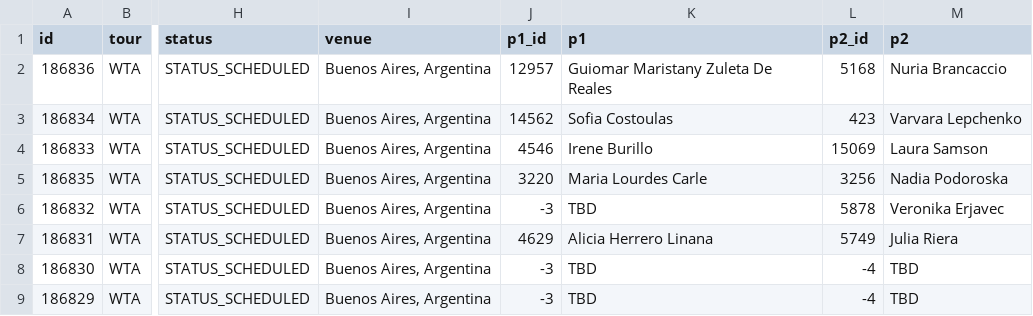
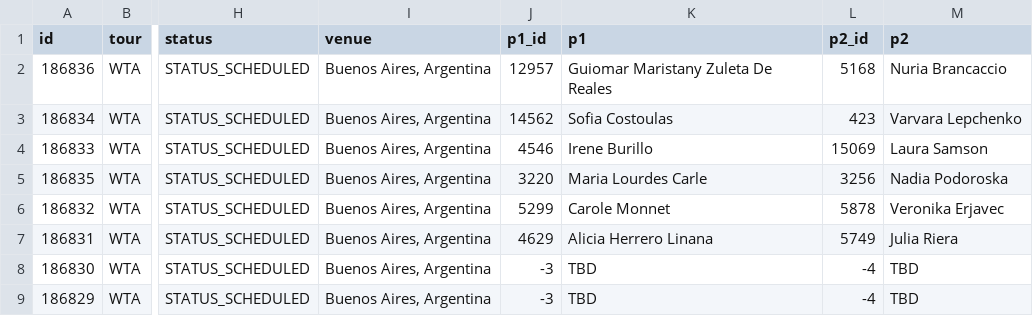
Before and after one commit to tessoncharles-sys/paris-data, a CSV file: data/raw/tennis/schedule.csv, drawn as a sheet; only a part is shown, gaps mark what is left out; the diff names each change by its address in the sheet, - before the commit and + after, or states it on an @@ line.

```diff
--- a/data/raw/tennis/schedule.csv
+++ b/data/raw/tennis/schedule.csv
-J6 (p1_id): -3
+J6 (p1_id): 5299
-K6 (p1): TBD
+K6 (p1): Carole Monnet
```
Also changed, not shown: data/raw/handball/results.csv, 12 other files.
